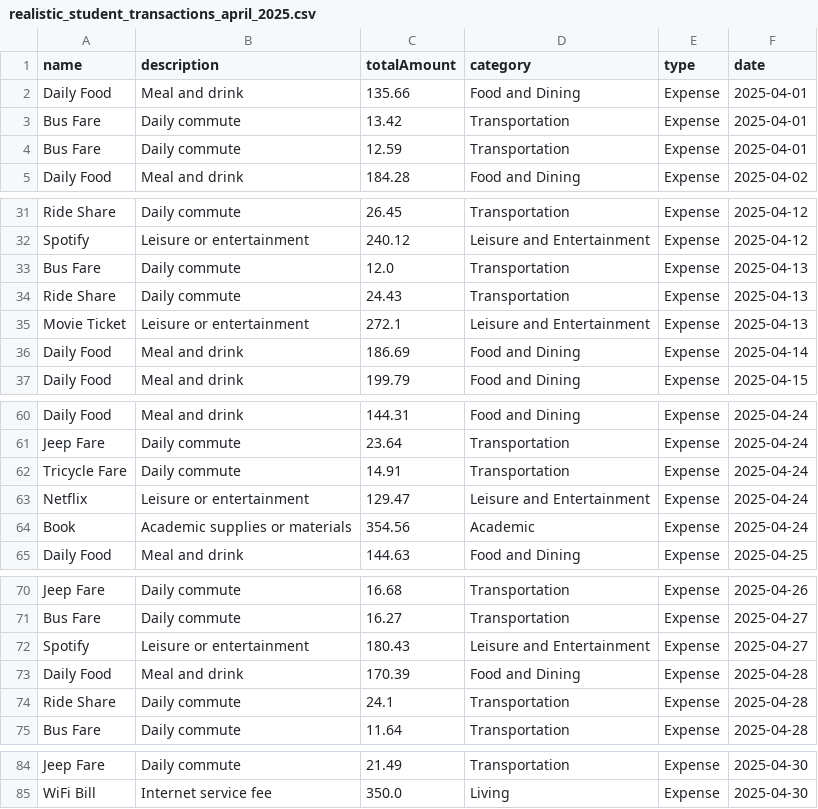
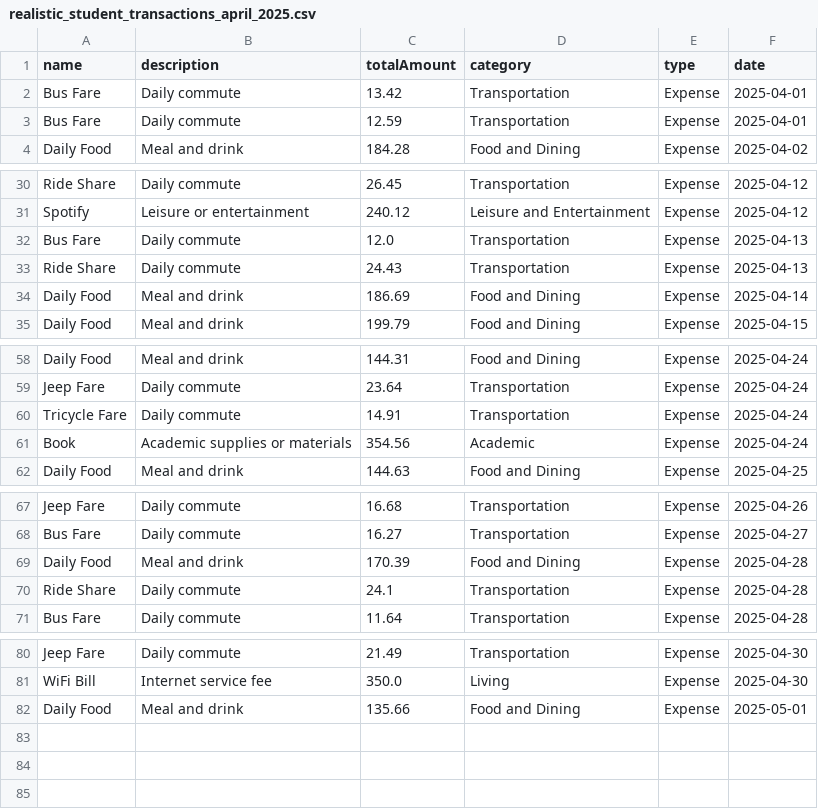
Before and after one commit to kennethus/ForeSightRFModel, a CSV file: dataset/realistic_student_transactions_april_2025.csv, drawn as a sheet; only a part is shown, gaps mark what is left out.

```diff
--- a/dataset/realistic_student_transactions_april_2025.csv
+++ b/dataset/realistic_student_transactions_april_2025.csv
@@ -1,3 +1,2 @@
 name,description,totalAmount,category,type,date
-Daily Food,Meal and drink,135.66,Food and Dining,Expense,2025-04-01
 Bus Fare,Daily commute,13.42,Transportation,Expense,2025-04-01
@@ -34,3 +33,2 @@ Bus Fare,Daily commute,12.0,Transportation,Expense,2025-04-13
 Ride Share,Daily commute,24.43,Transportation,Expense,2025-04-13
-Movie Ticket,Leisure or entertainment,272.1,Leisure and Entertainment,Expense,2025-04-13
 Daily Food,Meal and drink,186.69,Food and Dining,Expense,2025-04-14
@@ -62,3 +60,2 @@ Jeep Fare,Daily commute,23.64,Transportation,Expense,2025-04-24
 Tricycle Fare,Daily commute,14.91,Transportation,Expense,2025-04-24
-Netflix,Leisure or entertainment,129.47,Leisure and Entertainment,Expense,2025-04-24
 Book,Academic supplies or materials,354.56,Academic,Expense,2025-04-24
@@ -71,3 +68,2 @@ Jeep Fare,Daily commute,16.68,Transportation,Expense,2025-04-26
 Bus Fare,Daily commute,16.27,Transportation,Expense,2025-04-27
-Spotify,Leisure or entertainment,180.43,Leisure and Entertainment,Expense,2025-04-27
 Daily Food,Meal and drink,170.39,Food and Dining,Expense,2025-04-28
@@ -85 +81,2 @@ Jeep Fare,Daily commute,21.49,Transportation,Expense,2025-04-30
 WiFi Bill,Internet service fee,350.0,Living,Expense,2025-04-30
+Daily Food,Meal and drink,135.66,Food and Dining,Expense,2025-05-01
```
Also changed, not shown: dataset/realistic_student_transactions_jan_to_mar_2025.csv, 6 other files.
